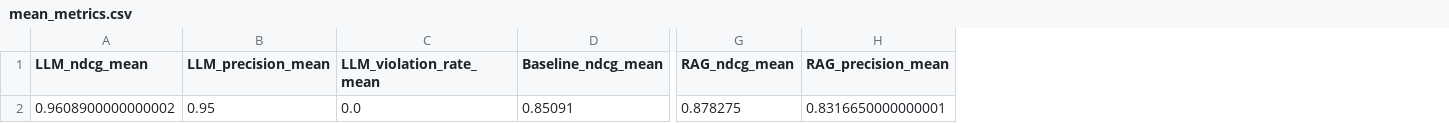
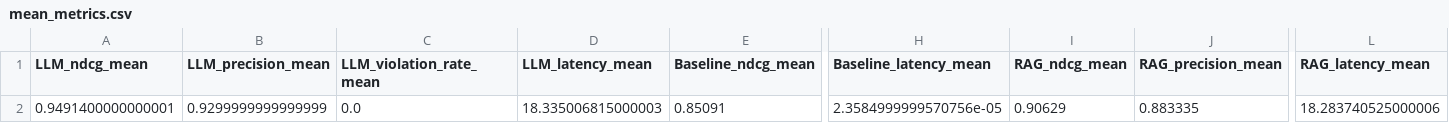
Before and after one commit to Fuyuki0312/Reading-app-Lunaria, a CSV file: backend/evaluation/eval_results/text_description_priority/gpt_5_nano/mean_metrics.csv, drawn as a sheet; only a part is shown, gaps mark what is left out; addresses are those after the commit; the diff names each change by its address in the sheet, - before the commit and + after, or states it on an @@ line.

Commit message:
Evaluated recommenders again with text_description_priority and updated README acordingly

```diff
--- a/backend/evaluation/eval_results/text_description_priority/gpt_5_nano/mean_metrics.csv
+++ b/backend/evaluation/eval_results/text_description_priority/gpt_5_nano/mean_metrics.csv
+column D (LLM_latency_mean), row 2: 18.335006815000003
+column H (Baseline_latency_mean), row 2: 2.3584999999570756e-05
+column L (RAG_latency_mean), row 2: 18.283740525000006
-A2 (LLM_ndcg_mean): 0.9608900000000002
+A2 (LLM_ndcg_mean): 0.9491400000000001
-B2 (LLM_precision_mean): 0.95
+B2 (LLM_precision_mean): 0.9299999999999999
-I2 (RAG_ndcg_mean): 0.878275
+I2 (RAG_ndcg_mean): 0.90629
-J2 (RAG_precision_mean): 0.8316650000000001
+J2 (RAG_precision_mean): 0.883335
```
Also changed, not shown: 4 other files.
